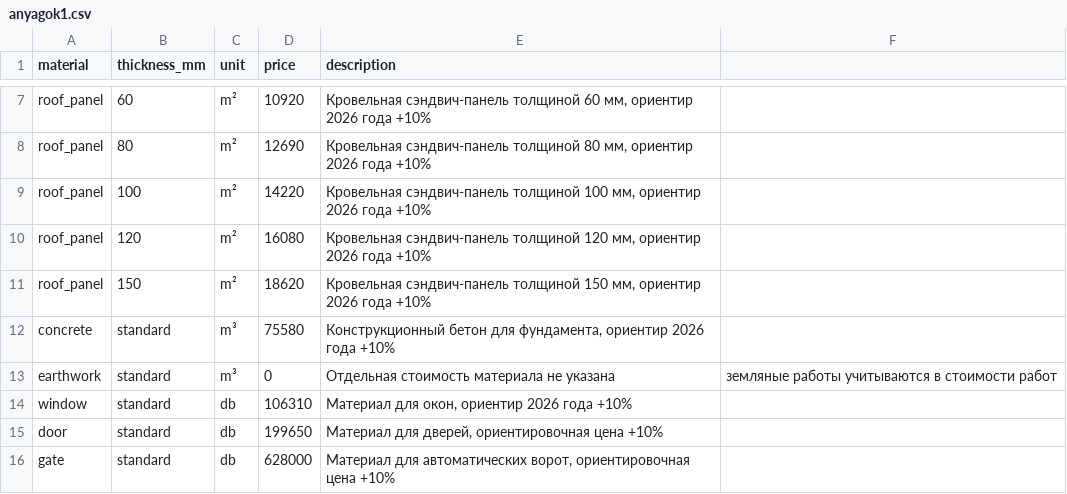
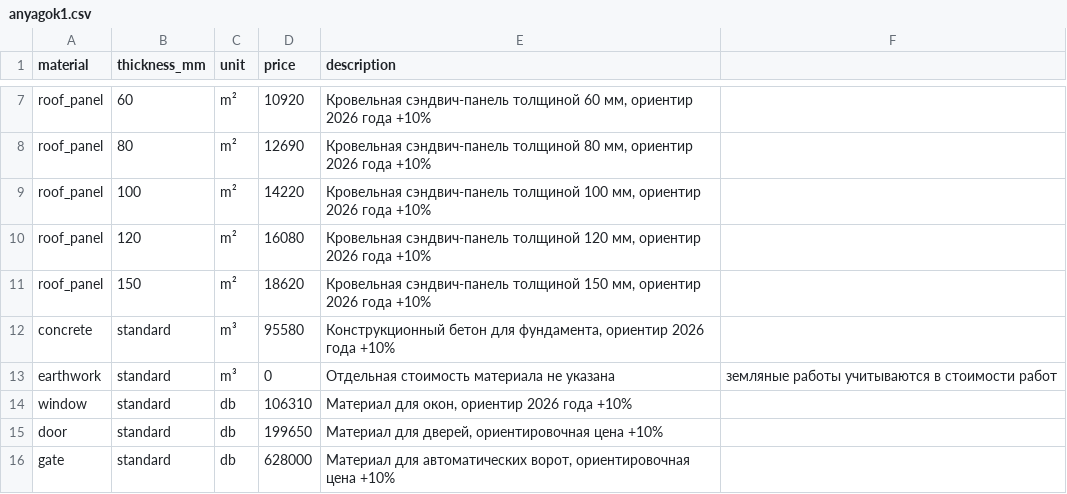
Before and after one commit to tivara85/szabolcs-calc, a CSV file: anyagok1.csv, drawn as a sheet; only a part is shown, gaps mark what is left out.

Commit message:
Update anyagok1.csv

```diff
--- a/anyagok1.csv
+++ b/anyagok1.csv
@@ -11,3 +11,3 @@ roof_panel;120;m²;16080;Кровельная сэндвич-панель тол
 roof_panel;150;m²;18620;Кровельная сэндвич-панель толщиной 150 мм, ориентир 2026 года +10%
-concrete;standard;m³;75580;Конструкционный бетон для фундамента, ориентир 2026 года +10%
+concrete;standard;m³;95580;Конструкционный бетон для фундамента, ориентир 2026 года +10%
 earthwork;standard;m³;0;Отдельная стоимость материала не указана; земляные работы учитываются в стоимости работ
```
